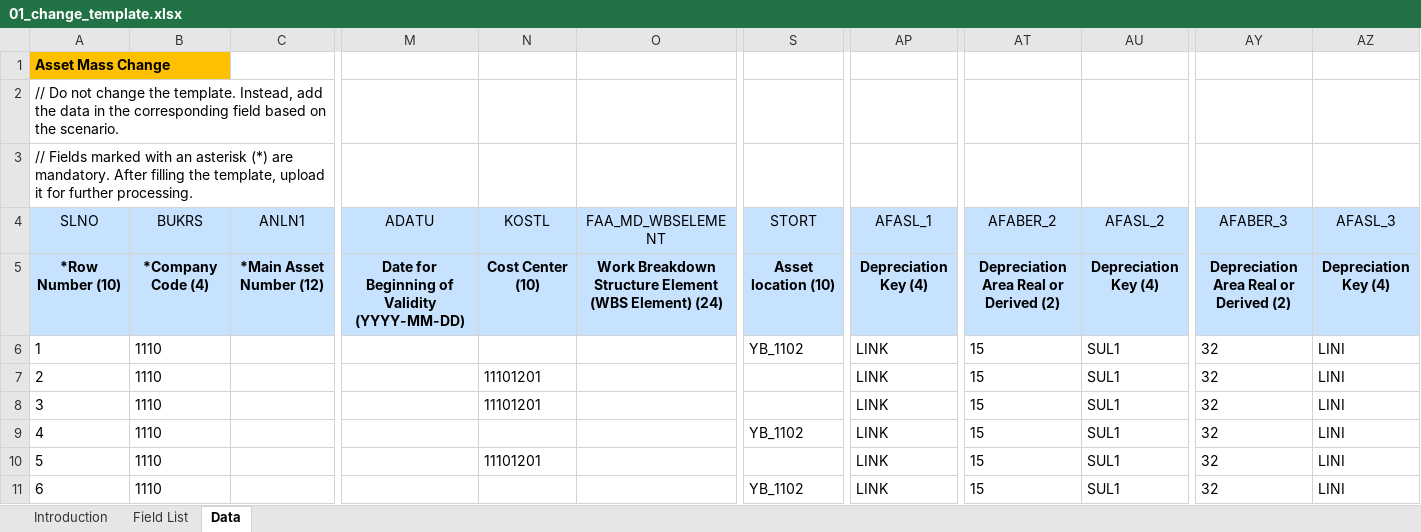
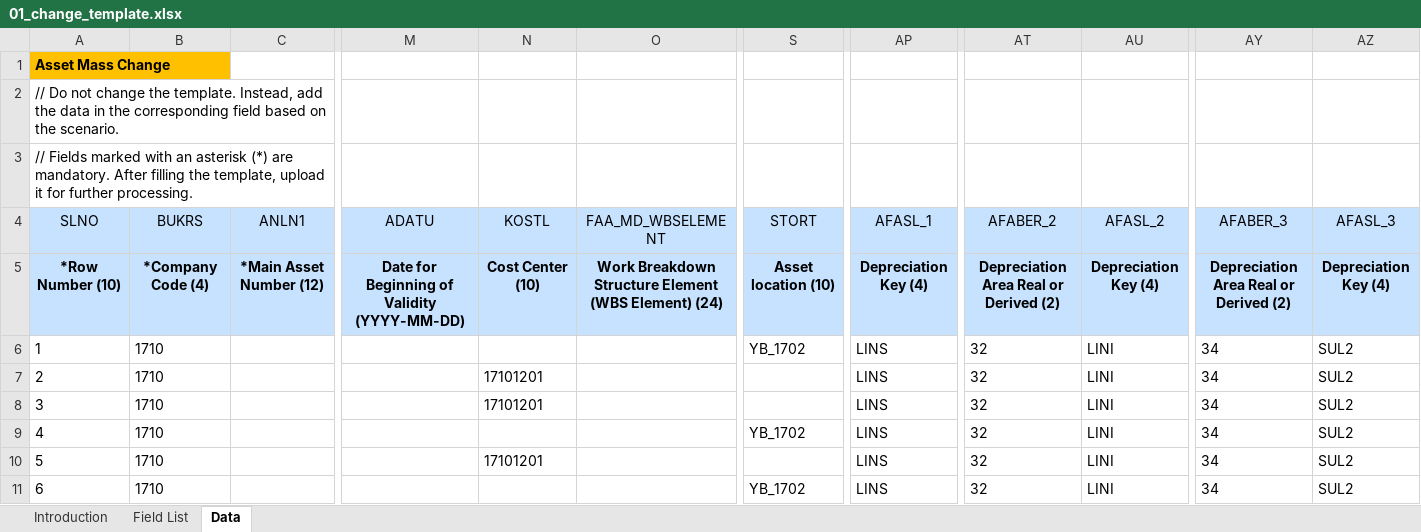
Before and after one commit to mrcsaszkow/mpa_files, an Excel workbook: 01_change_template.xlsx, sheet Data, drawn as a sheet; only a part is shown, gaps mark what is left out; values as stored, in another font and other column widths than the file's, no borders; the diff names each change by its address in the sheet, - before the commit and + after, or states it on an @@ line.

Commit message:
Add files via upload

```diff
--- a/01_change_template.xlsx (sheet Data)
+++ b/01_change_template.xlsx (sheet Data)
-B6:B11 (BUKRS): 1110
+B6:B11 (BUKRS): 1710
-S6 (STORT): YB_1102
+S6 (STORT): YB_1702
-AP6:AP11 (AFASL_1): LINK
+AP6:AP11 (AFASL_1): LINS
-AT6:AT11 (AFABER_2): 15
+AT6:AT11 (AFABER_2): 32
-AU6:AU11 (AFASL_2): SUL1
+AU6:AU11 (AFASL_2): LINI
-AY6:AY11 (AFABER_3): 32
+AY6:AY11 (AFABER_3): 34
-AZ6:AZ11 (AFASL_3): LINI
+AZ6:AZ11 (AFASL_3): SUL2
-N7:N8 (KOSTL): 11101201
+N7:N8 (KOSTL): 17101201
-S9 (STORT): YB_1102
+S9 (STORT): YB_1702
-N10 (KOSTL): 11101201
+N10 (KOSTL): 17101201
-S11 (STORT): YB_1102
+S11 (STORT): YB_1702
```
